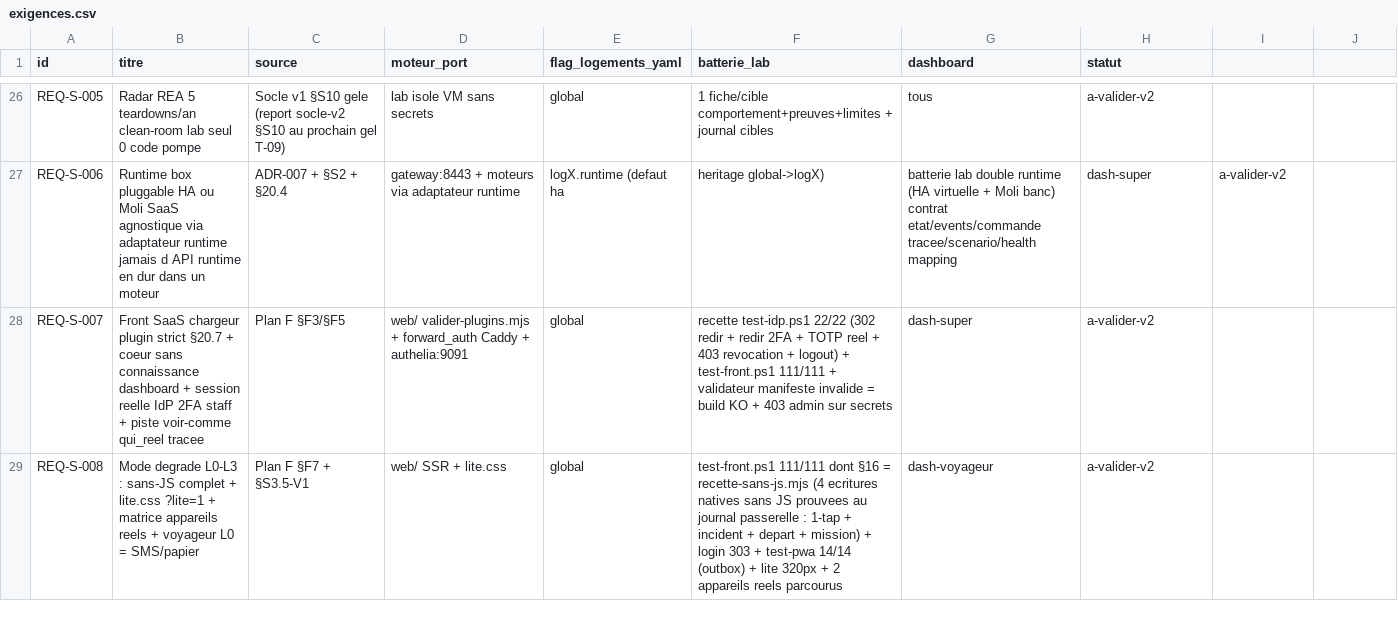
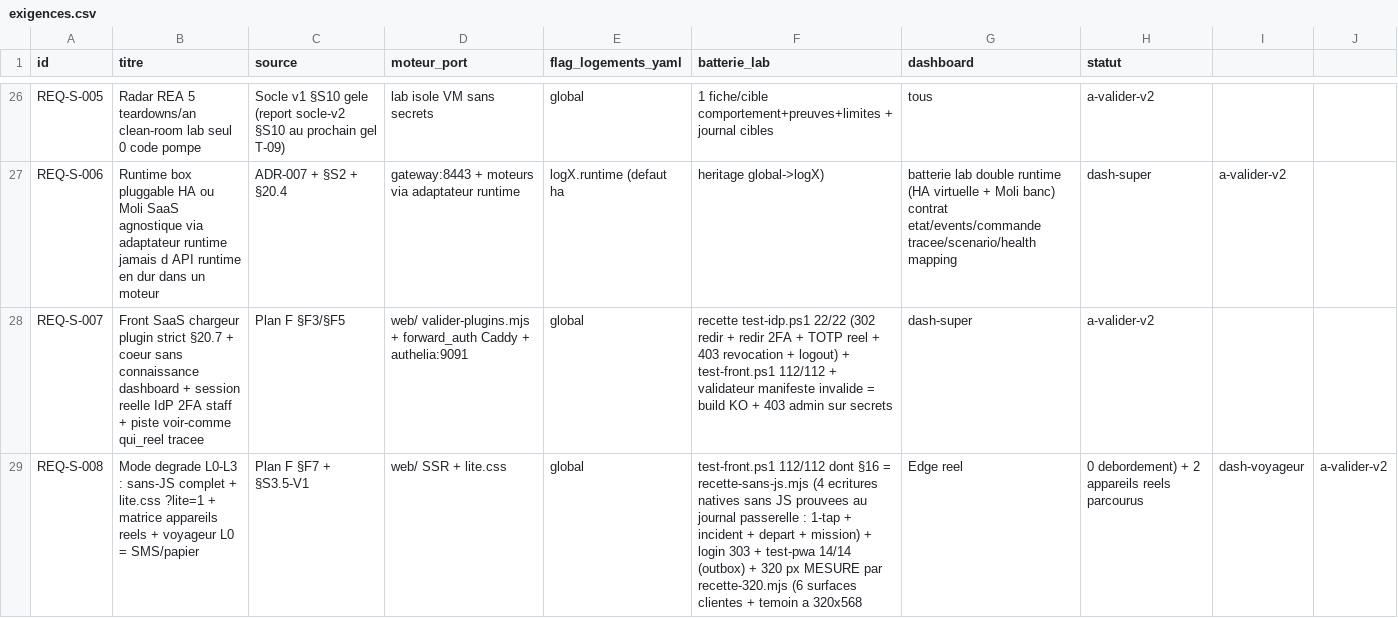
Before and after one commit to jul-ienfr/LCD, a CSV file: docs/registres/exigences.csv, drawn as a sheet; only a part is shown, gaps mark what is left out; the diff covers the shown part only.

Commit message:
Front : la promesse « 320 px sans debordement » devient mesurable (Edge reel, 6 surfaces + temoin) - batterie 112/112

```diff
--- a/docs/registres/exigences.csv
+++ b/docs/registres/exigences.csv
@@ -27,3 +27,3 @@ REQ-S-005,Radar REA 5 teardowns/an clean-room lab seul 0 code pompe,Socle v1 §S
 REQ-S-006,Runtime box pluggable HA ou Moli SaaS agnostique via adaptateur runtime jamais d API runtime en dur dans un moteur,ADR-007 + §S2 + §20.4,gateway:8443 + moteurs via adaptateur runtime,logX.runtime (defaut ha, heritage global->logX),batterie lab double runtime (HA virtuelle + Moli banc) contrat etat/events/commande tracee/scenario/health mapping,dash-super,a-valider-v2
-REQ-S-007,Front SaaS chargeur plugin strict §20.7 + coeur sans connaissance dashboard + session reelle IdP 2FA staff + piste voir-comme qui_reel tracee,Plan F §F3/§F5,web/ valider-plugins.mjs + forward_auth Caddy + authelia:9091,global,recette test-idp.ps1 22/22 (302 redir + redir 2FA + TOTP reel + 403 revocation + logout) + test-front.ps1 111/111 + validateur manifeste invalide = build KO + 403 admin sur secrets,dash-super,a-valider-v2
-REQ-S-008,Mode degrade L0-L3 : sans-JS complet + lite.css ?lite=1 + matrice appareils reels + voyageur L0 = SMS/papier,Plan F §F7 + §S3.5-V1,web/ SSR + lite.css,global,test-front.ps1 111/111 dont §16 = recette-sans-js.mjs (4 ecritures natives sans JS prouvees au journal passerelle : 1-tap + incident + depart + mission) + login 303 + test-pwa 14/14 (outbox) + lite 320px + 2 appareils reels parcourus,dash-voyageur,a-valider-v2
+REQ-S-007,Front SaaS chargeur plugin strict §20.7 + coeur sans connaissance dashboard + session reelle IdP 2FA staff + piste voir-comme qui_reel tracee,Plan F §F3/§F5,web/ valider-plugins.mjs + forward_auth Caddy + authelia:9091,global,recette test-idp.ps1 22/22 (302 redir + redir 2FA + TOTP reel + 403 revocation + logout) + test-front.ps1 112/112 + validateur manifeste invalide = build KO + 403 admin sur secrets,dash-super,a-valider-v2
+REQ-S-008,Mode degrade L0-L3 : sans-JS complet + lite.css ?lite=1 + matrice appareils reels + voyageur L0 = SMS/papier,Plan F §F7 + §S3.5-V1,web/ SSR + lite.css,global,test-front.ps1 112/112 dont §16 = recette-sans-js.mjs (4 ecritures natives sans JS prouvees au journal passerelle : 1-tap + incident + depart + mission) + login 303 + test-pwa 14/14 (outbox) + 320 px MESURE par recette-320.mjs (6 surfaces clientes + temoin a 320x568, Edge reel, 0 debordement) + 2 appareils reels parcourus,dash-voyageur,a-valider-v2
```
Also changed, not shown: 3 edited cells elsewhere in this file, 5 other files.
